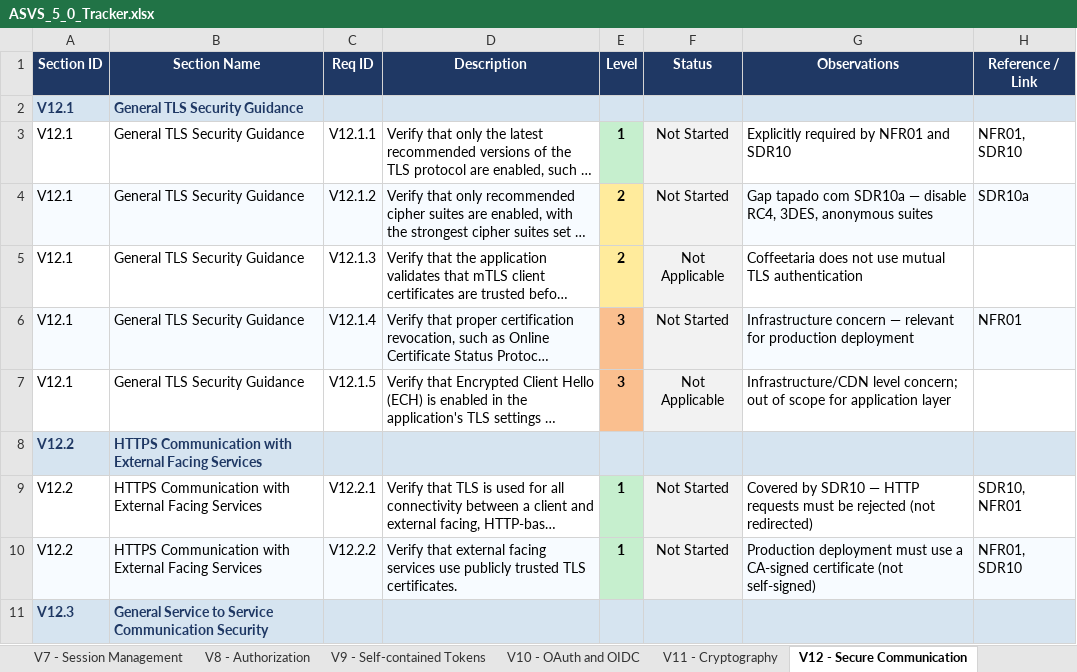
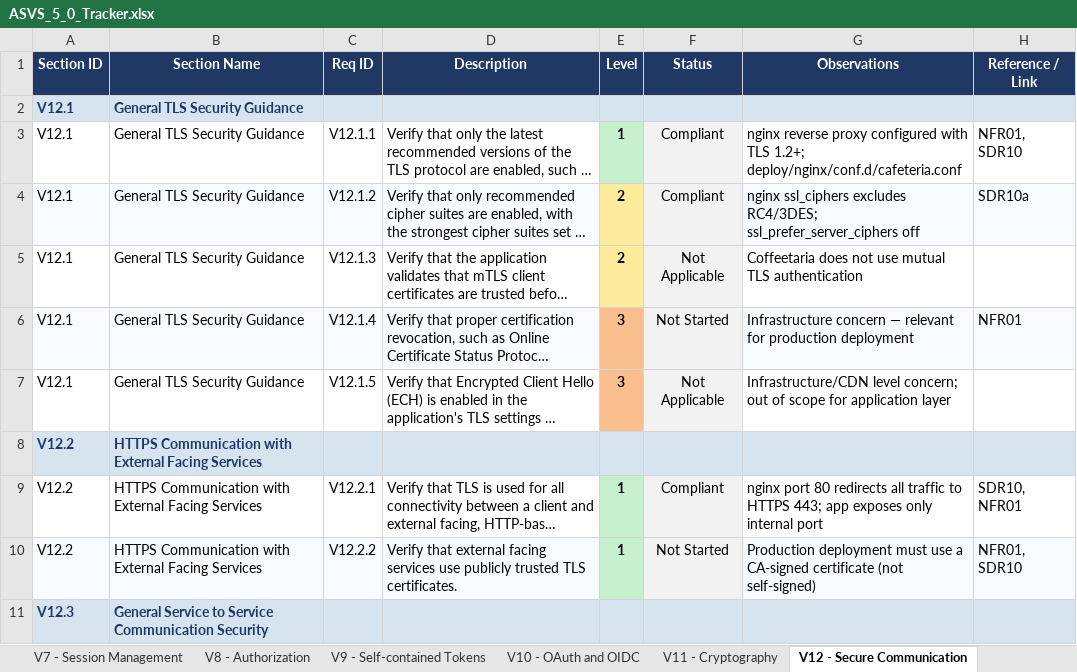
Before and after one commit to mei-desofs/desofs2026_wed_ffs_3, an Excel workbook: Deliverables/ASVS_5_0_Tracker.xlsx, sheet V12 - Secure Communication, drawn as a sheet; only a part is shown; long unchanged cells end in …; values as stored, in another font and other column widths than the file's, no borders; conditional formats not drawn; the diff names each change by its address in the sheet, - before the commit and + after, or states it on an @@ line.

Commit message:
docs: update ASVS 5.0 tracker with Sprint 2 compliance status
Mark 34 requirements across V5-V16 as Compliant or In Progress:
- V6: password policy, HIBP, BCrypt, rate limiting, no default creds
- V7: JWT expiry, logout/token blocklist
- V8: RBAC per-endpoint (Compliant), service-layer RBAC (In Progress)
- V9: JWT exp validation (Compliant), HS256 signature (In Progress — RS256 pending)
- V12: TLS via nginx, HTTP→HTTPS redirect
- V13: .dockerignore, no stack traces, actuator restricted
- V15: OWASP DC in CI, multi-stage Docker, non-root user
- V16: audit logging, log injection prevention, no credential leaks, generic error handler

```diff
--- a/Deliverables/ASVS_5_0_Tracker.xlsx (sheet V12 - Secure Communication)
+++ b/Deliverables/ASVS_5_0_Tracker.xlsx (sheet V12 - Secure Communication)
-F3:F4 (Status): Not Started
+F3:F4 (Status): Compliant
-G3 (Observations): Explicitly required by NFR01 and SDR10
+G3 (Observations): nginx reverse proxy configured with TLS 1.2+; deploy/nginx/conf.d/cafeteria.conf
-G4 (Observations): Gap tapado com SDR10a — disable RC4, 3DES, anonymous suites
+G4 (Observations): nginx ssl_ciphers excludes RC4/3DES; ssl_prefer_server_ciphers off
-F9 (Status): Not Started
+F9 (Status): Compliant
-G9 (Observations): Covered by SDR10 — HTTP requests must be rejected (not redirected)
+G9 (Observations): nginx port 80 redirects all traffic to HTTPS 443; app exposes only internal port
```
Also changed, not shown: sheet Summary, sheet V16 - Security Logging and Erro, sheet V6 - Authentication, sheet V9 - Self-contained Tokens, sheet V5 - File Handling, sheet V7 - Session Management, 3 more sheets, charts or pictures.
